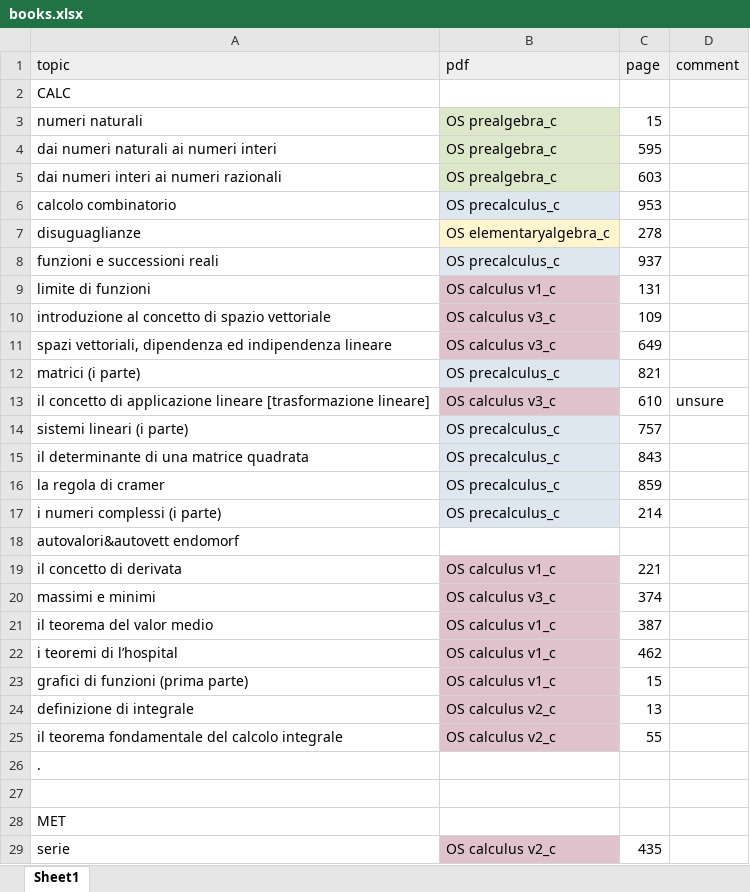
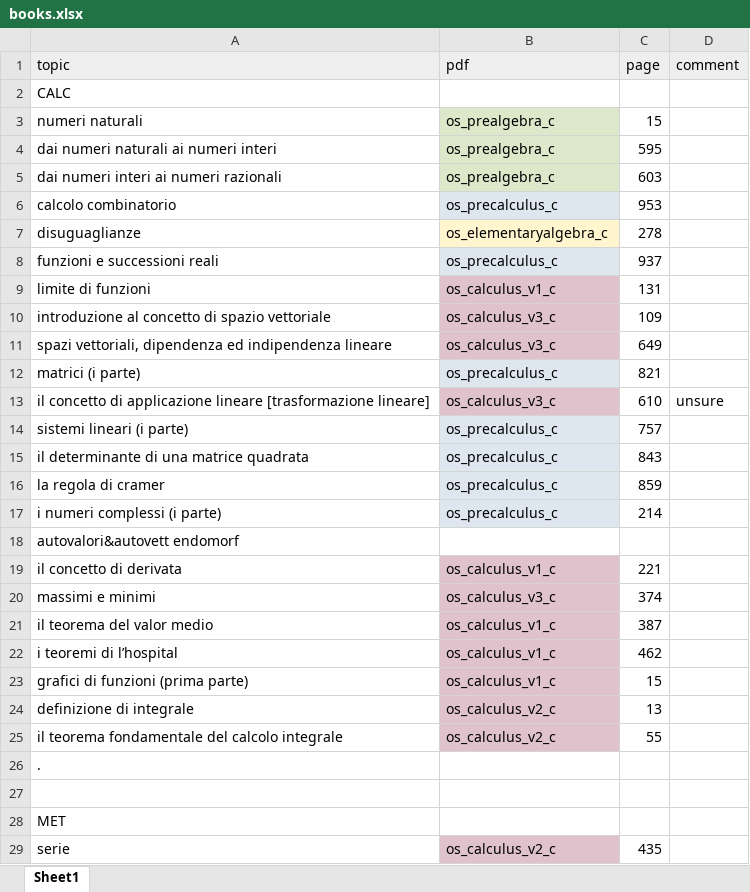
Before and after one commit to xmuni/unindump, an Excel workbook: input/books.xlsx, sheet Sheet1, drawn as a sheet; only a part is shown; values as stored, in another font and other column widths than the file's, no borders; the diff covers the shown part only; the diff names each change by its address in the sheet, - before the commit and + after, or states it on an @@ line.

```diff
--- a/input/books.xlsx (sheet Sheet1)
+++ b/input/books.xlsx (sheet Sheet1)
-B3:B5 (pdf): OS prealgebra_c
+B3:B5 (pdf): os_prealgebra_c
-B6 (pdf): OS precalculus_c
+B6 (pdf): os_precalculus_c
-B7 (pdf): OS elementaryalgebra_c
+B7 (pdf): os_elementaryalgebra_c
-B8 (pdf): OS precalculus_c
+B8 (pdf): os_precalculus_c
-B9 (pdf): OS calculus v1_c
+B9 (pdf): os_calculus_v1_c
-B10:B11 (pdf): OS calculus v3_c
+B10:B11 (pdf): os_calculus_v3_c
-B12 (pdf): OS precalculus_c
+B12 (pdf): os_precalculus_c
-B13 (pdf): OS calculus v3_c
+B13 (pdf): os_calculus_v3_c
-B14:B17 (pdf): OS precalculus_c
+B14:B17 (pdf): os_precalculus_c
-B19 (pdf): OS calculus v1_c
+B19 (pdf): os_calculus_v1_c
-B20 (pdf): OS calculus v3_c
+B20 (pdf): os_calculus_v3_c
-B21:B23 (pdf): OS calculus v1_c
+B21:B23 (pdf): os_calculus_v1_c
-B24:B25 (pdf): OS calculus v2_c
+B24:B25 (pdf): os_calculus_v2_c
-B29 (pdf): OS calculus v2_c
+B29 (pdf): os_calculus_v2_c
```
Also changed, not shown: 2 edited cells elsewhere in this sheet, 11 other files.
